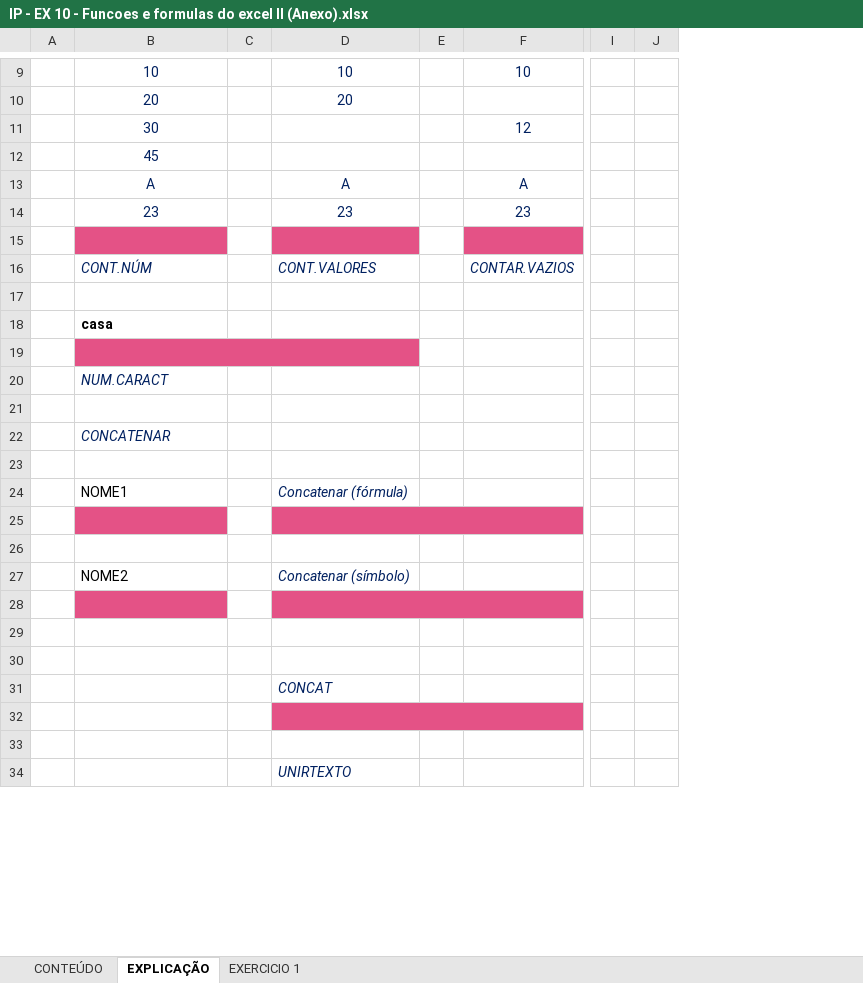
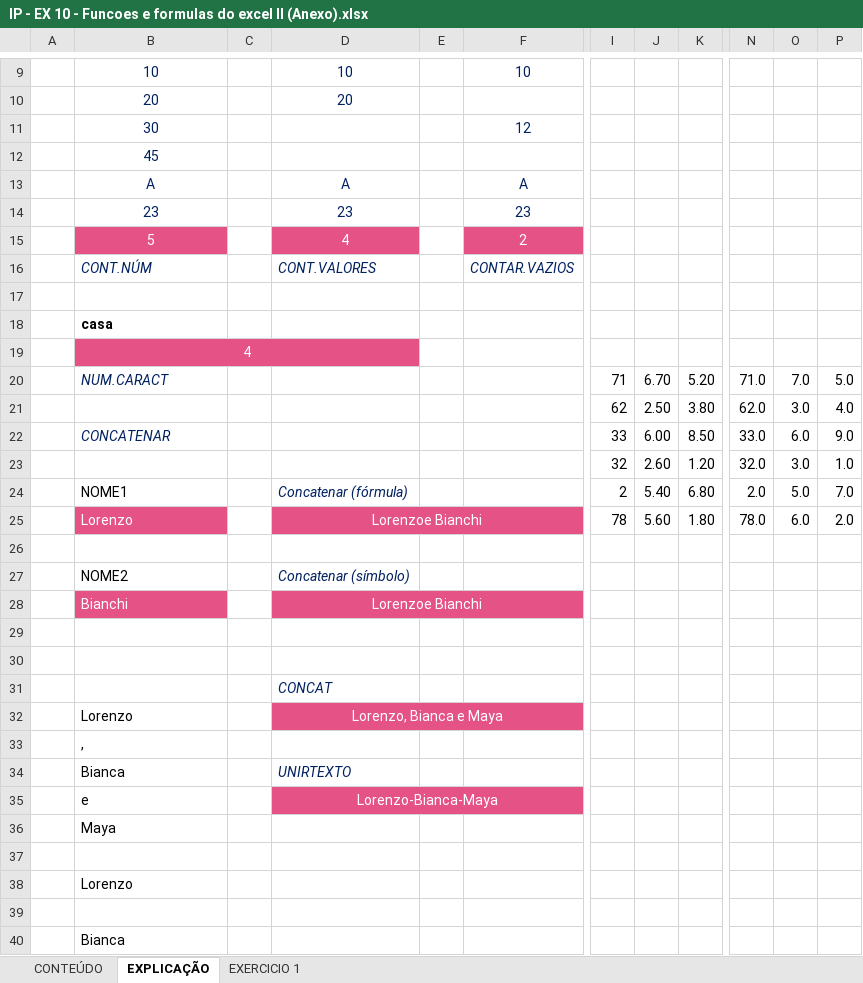
Before and after one commit to Laurentius96/DNC-DataScience, an Excel workbook: Materia_2-PowerBi/IP - EX 10 - Funcoes e formulas do excel II (Anexo).xlsx, sheet EXPLICAÇÃO, drawn as a sheet; only a part is shown, gaps mark what is left out; values as stored, in another font and other column widths than the file's, no borders; charts and pictures not drawn; removed rows and columns are numbered as before the commit, all else as after; rows hold the shown columns only; the diff covers the shown part only; the diff names each change by its address in the sheet, - before the commit and + after, or states it on an @@ line.

Commit message:
Update IP - EX 10 - Funcoes e formulas do excel II (Anexo).xlsx

```diff
--- a/Materia_2-PowerBi/IP - EX 10 - Funcoes e formulas do excel II (Anexo).xlsx (sheet EXPLICAÇÃO)
+++ b/Materia_2-PowerBi/IP - EX 10 - Funcoes e formulas do excel II (Anexo).xlsx (sheet EXPLICAÇÃO)
-column I, empty
-column J, empty
+column I, rows 20-22: 71 | 62 | 33
+column J, rows 20-22: 6.70 | 2.50 | 6.00
+column K, rows 20-22: 5.20 | 3.80 | 8.50
+column N, rows 20-22: 71.0 | 62.0 | 33.0
+column O, rows 20-22: 7.0 | 3.0 | 6.0
+column P, rows 20-22: 5.0 | 4.0 | 9.0
-row 15: (empty)
+row 15:  | 5 |  | 4 |  | 2
-row 19: (empty)
-B19: NUM.CARACT
+B19: 4
-B19:D19 fill: none
+B19:D19 fill: #E45286
@@ B19 italic: on → off, text colour: #002060 → #FFFFFF, alignment: left → center @@
+B19:D19 merged
-row 20: (empty)
+row 20:  | NUM.CARACT |  |  |  |  | 71 | 6.70 | 5.20 | 71.0 | 7.0 | 5.0
-row 22:  | CONCATENAR
-row 21: (empty)
+row 21:  |  |  |  |  |  | 62 | 2.50 | 3.80 | 62.0 | 3.0 | 4.0
-row 24:  | NOME1 |  | Concatenar (fórmula)
-row 22: (empty)
+row 22:  | CONCATENAR |  |  |  |  | 33 | 6.00 | 8.50 | 33.0 | 6.0 | 9.0
-B22 fill: #E45286
+B22 fill: none
-D22:F22 fill: #E45286
+D22:F22 fill: none
-D25:F25 merged
+row 23:  |  |  |  |  |  | 32 | 2.60 | 1.20 | 32.0 | 3.0 | 1.0
+row 24:  | NOME1 |  | Concatenar (fórmula) |  |  | 2 | 5.40 | 6.80 | 2.0 | 5.0 | 7.0
+row 25:  | Lorenzo |  | Lorenzoe Bianchi |  |  | 78 | 5.60 | 1.80 | 78.0 | 6.0 | 2.0
-row 28: (empty)
+row 28:  | Bianchi |  | Lorenzoe Bianchi
+row 32:  | Lorenzo |  | Lorenzo, Bianca e Maya
+row 33:  | ,
+row 34:  | Bianca |  | UNIRTEXTO
+row 35:  | e |  | Lorenzo-Bianca-Maya
+row 36:  | Maya
-D37:F37 fill: #E45286
+D37:F37 fill: none
-D32:F32 merged
+row 38:  | Lorenzo
-row 34:  |  |  | UNIRTEXTO
+row 40:  | Bianca
```
Also changed, not shown: 6 removed rows, 1 removed column, 1 edited cell, cell formats and merged cells elsewhere in this sheet, sheet EXERCICIO 1, charts or pictures.
